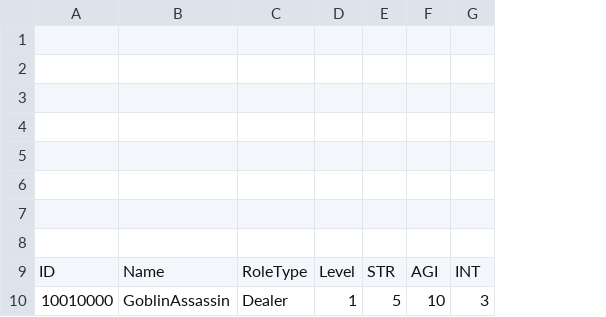
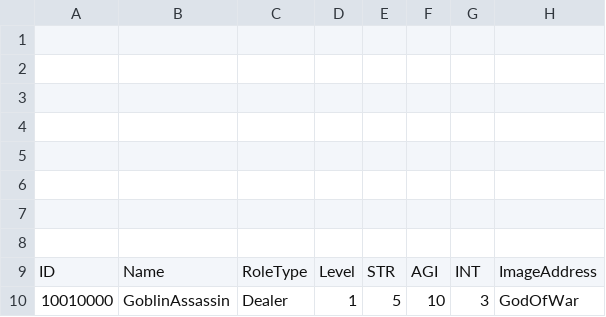
Before and after one commit to Dost-Released-Project/Bond, a TSV file: Assets/Data/TSV/MonsterStat.tsv, drawn as a sheet; only a part is shown; the diff names each change by its address in the sheet, - before the commit and + after, or states it on an @@ line.

```diff
--- a/Assets/Data/TSV/MonsterStat.tsv
+++ b/Assets/Data/TSV/MonsterStat.tsv
+column H, rows 9-10: ImageAddress | GodOfWar
```
Also changed, not shown: 15 other files.
